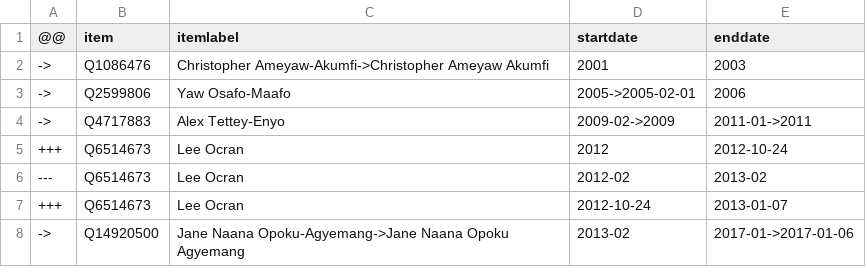
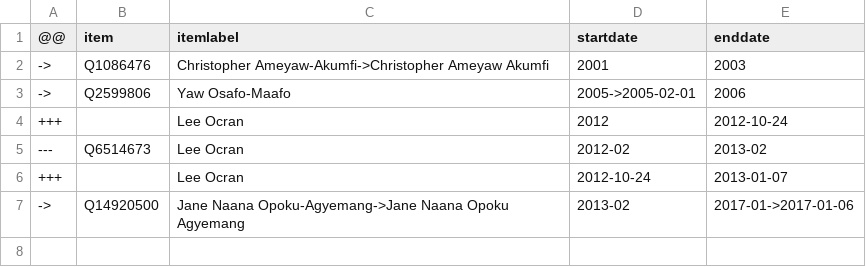
Before and after one commit to every-politician-scrapers/ghana-ministers, a CSV file: sources/education-enwiki/diff.csv, drawn as a sheet.

```diff
--- a/sources/education-enwiki/diff.csv
+++ b/sources/education-enwiki/diff.csv
@@ -3,6 +3,5 @@
 ->,Q2599806,Yaw Osafo-Maafo,2005->2005-02-01,2006
-->,Q4717883,Alex Tettey-Enyo,2009-02->2009,2011-01->2011
-+++,Q6514673,Lee Ocran,2012,2012-10-24
++++,,Lee Ocran,2012,2012-10-24
 ---,Q6514673,Lee Ocran,2012-02,2013-02
-+++,Q6514673,Lee Ocran,2012-10-24,2013-01-07
++++,,Lee Ocran,2012-10-24,2013-01-07
 ->,Q14920500,Jane Naana Opoku-Agyemang->Jane Naana Opoku Agyemang,2013-02,2017-01->2017-01-06
```
Also changed, not shown: sources/education-enwiki/scraped.csv, 1 other file.
